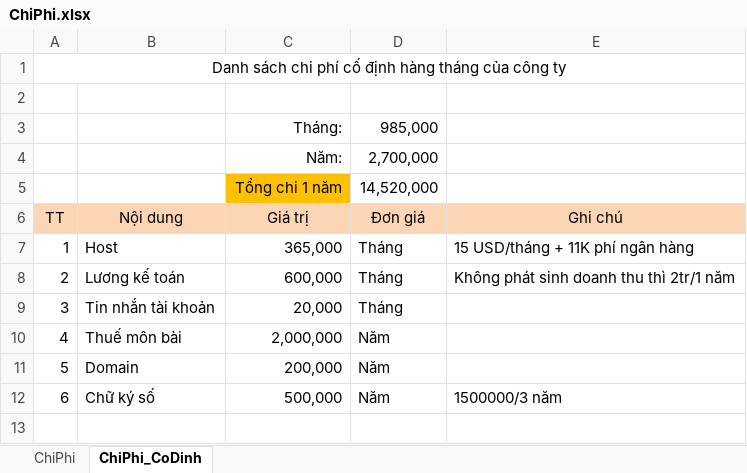
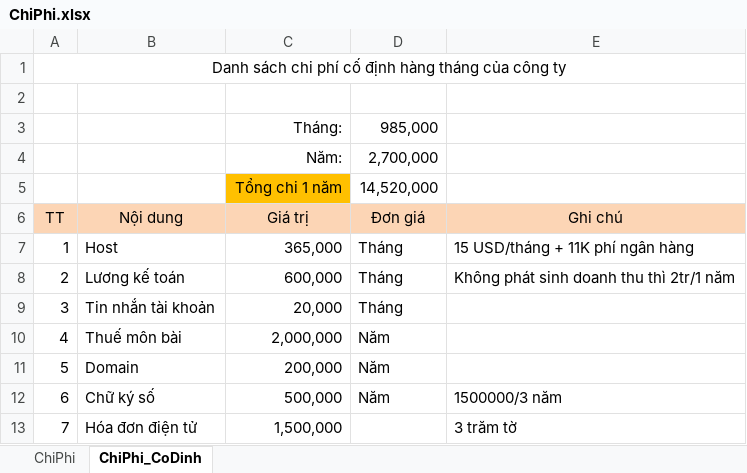
Before and after one commit to duyot/WMS_Documents, an Excel workbook: 0.PM/ChiPhi.xlsx, sheet ChiPhi_CoDinh, drawn as a sheet; values as stored, in another font and other column widths than the file's, no borders; the diff names each change by its address in the sheet, - before the commit and + after, or states it on an @@ line.

```diff
--- a/0.PM/ChiPhi.xlsx (sheet ChiPhi_CoDinh)
+++ b/0.PM/ChiPhi.xlsx (sheet ChiPhi_CoDinh)
+row 13: 7 | Hóa đơn điện tử | 1,500,000 |  | 3 trăm tờ
```
Also changed, not shown: 8 other files.
